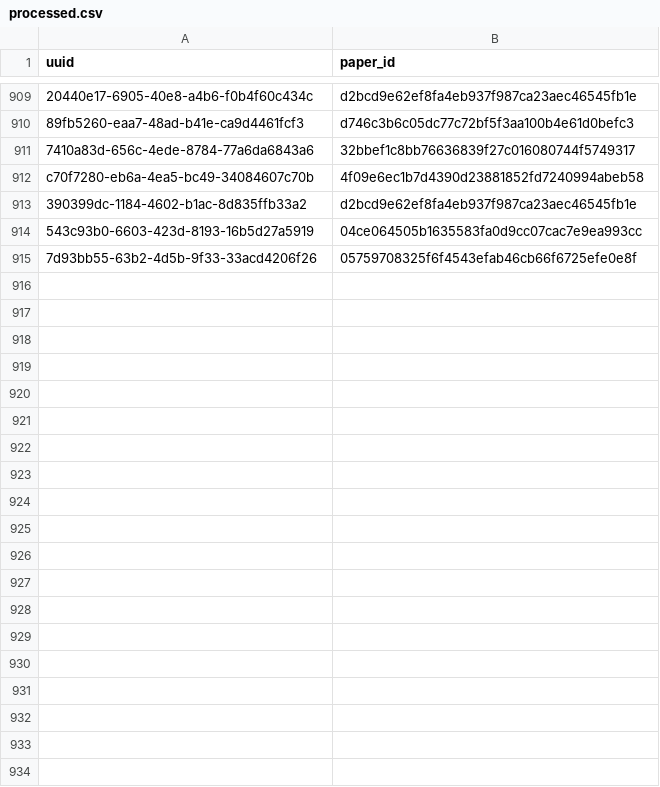
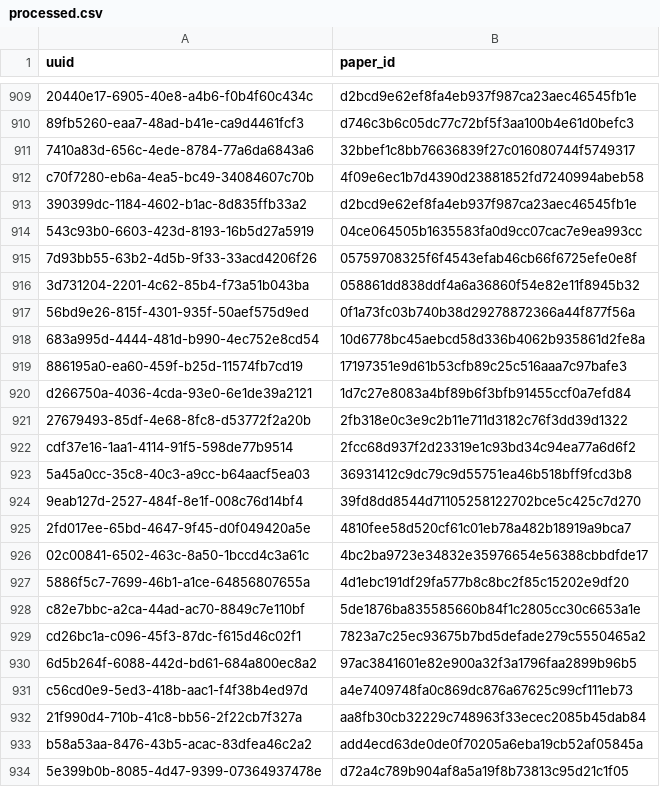
Before and after one commit to dev-SR/research-paper-downloader-pdf, a CSV file: data/info/processed.csv, drawn as a sheet; only a part is shown, gaps mark what is left out; the diff covers the shown part only.

Commit message:
41 papers downloaded

```diff
--- a/data/info/processed.csv
+++ b/data/info/processed.csv
@@ -915 +915,20 @@ c70f7280-eb6a-4ea5-bc49-34084607c70b,4f09e6ec1b7d4390d23881852fd7240994abeb58
 7d93bb55-63b2-4d5b-9f33-33acd4206f26,05759708325f6f4543efab46cb66f6725efe0e8f
+3d731204-2201-4c62-85b4-f73a51b043ba,058861dd838ddf4a6a36860f54e82e11f8945b32
+56bd9e26-815f-4301-935f-50aef575d9ed,0f1a73fc03b740b38d29278872366a44f877f56a
+683a995d-4444-481d-b990-4ec752e8cd54,10d6778bc45aebcd58d336b4062b935861d2fe8a
+886195a0-ea60-459f-b25d-11574fb7cd19,17197351e9d61b53cfb89c25c516aaa7c97bafe3
+d266750a-4036-4cda-93e0-6e1de39a2121,1d7c27e8083a4bf89b6f3bfb91455ccf0a7efd84
+27679493-85df-4e68-8fc8-d53772f2a20b,2fb318e0c3e9c2b11e711d3182c76f3dd39d1322
+cdf37e16-1aa1-4114-91f5-598de77b9514,2fcc68d937f2d23319e1c93bd34c94ea77a6d6f2
+5a45a0cc-35c8-40c3-a9cc-b64aacf5ea03,36931412c9dc79c9d55751ea46b518bff9fcd3b8
+9eab127d-2527-484f-8e1f-008c76d14bf4,39fd8dd8544d71105258122702bce5c425c7d270
+2fd017ee-65bd-4647-9f45-d0f049420a5e,4810fee58d520cf61c01eb78a482b18919a9bca7
+02c00841-6502-463c-8a50-1bccd4c3a61c,4bc2ba9723e34832e35976654e56388cbbdfde17
+5886f5c7-7699-46b1-a1ce-64856807655a,4d1ebc191df29fa577b8c8bc2f85c15202e9df20
+c82e7bbc-a2ca-44ad-ac70-8849c7e110bf,5de1876ba835585660b84f1c2805cc30c6653a1e
+cd26bc1a-c096-45f3-87dc-f615d46c02f1,7823a7c25ec93675b7bd5defade279c5550465a2
+6d5b264f-6088-442d-bd61-684a800ec8a2,97ac3841601e82e900a32f3a1796faa2899b96b5
+c56cd0e9-5ed3-418b-aac1-f4f38b4ed97d,a4e7409748fa0c869dc876a67625c99cf111eb73
+21f990d4-710b-41c8-bb56-2f22cb7f327a,aa8fb30cb32229c748963f33ecec2085b45dab84
+b58a53aa-8476-43b5-acac-83dfea46c2a2,add4ecd63de0de0f70205a6eba19cb52af05845a
+5e399b0b-8085-4d47-9399-07364937478e,d72a4c789b904af8a5a19f8b73813c95d21c1f05
```
Also changed, not shown: 26 added rows elsewhere in this file, data/info/done.csv, data/info/errors.csv, 1 other file.
